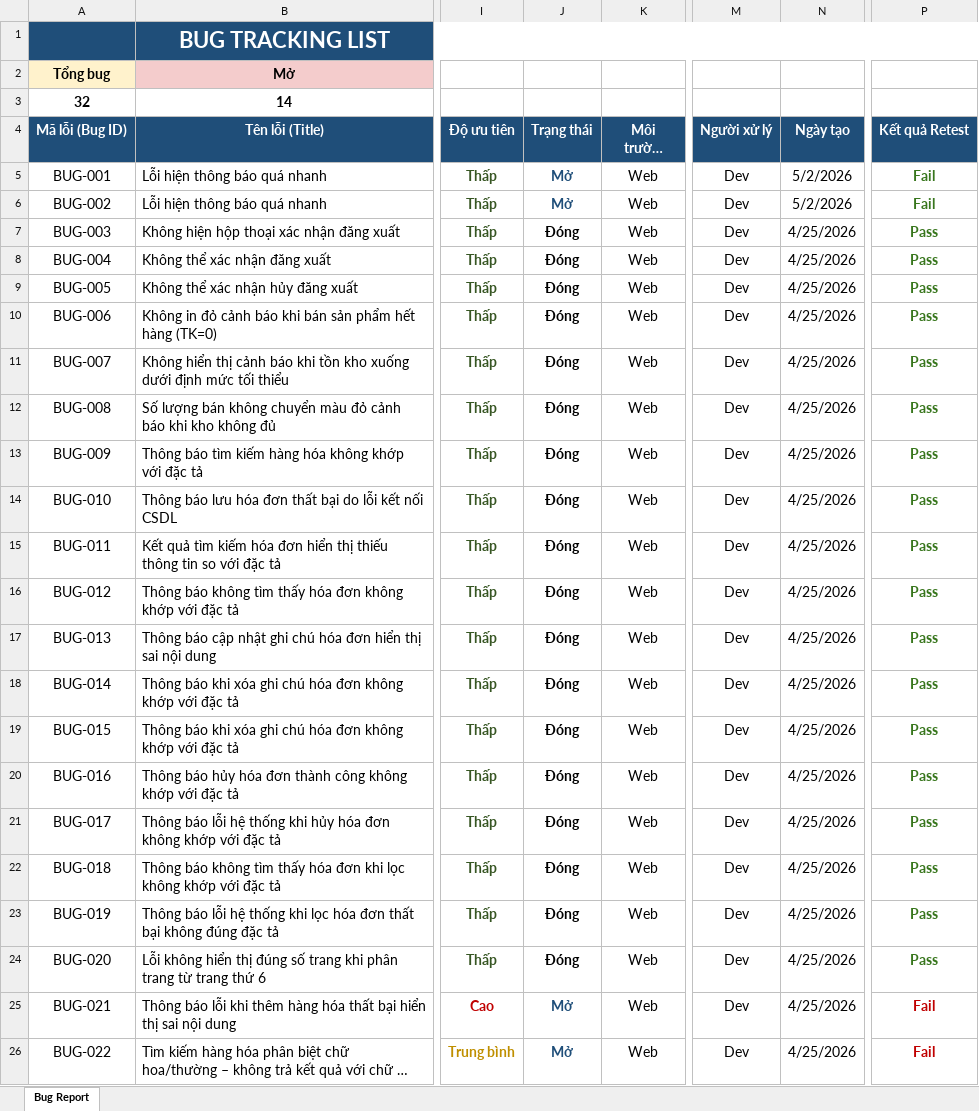
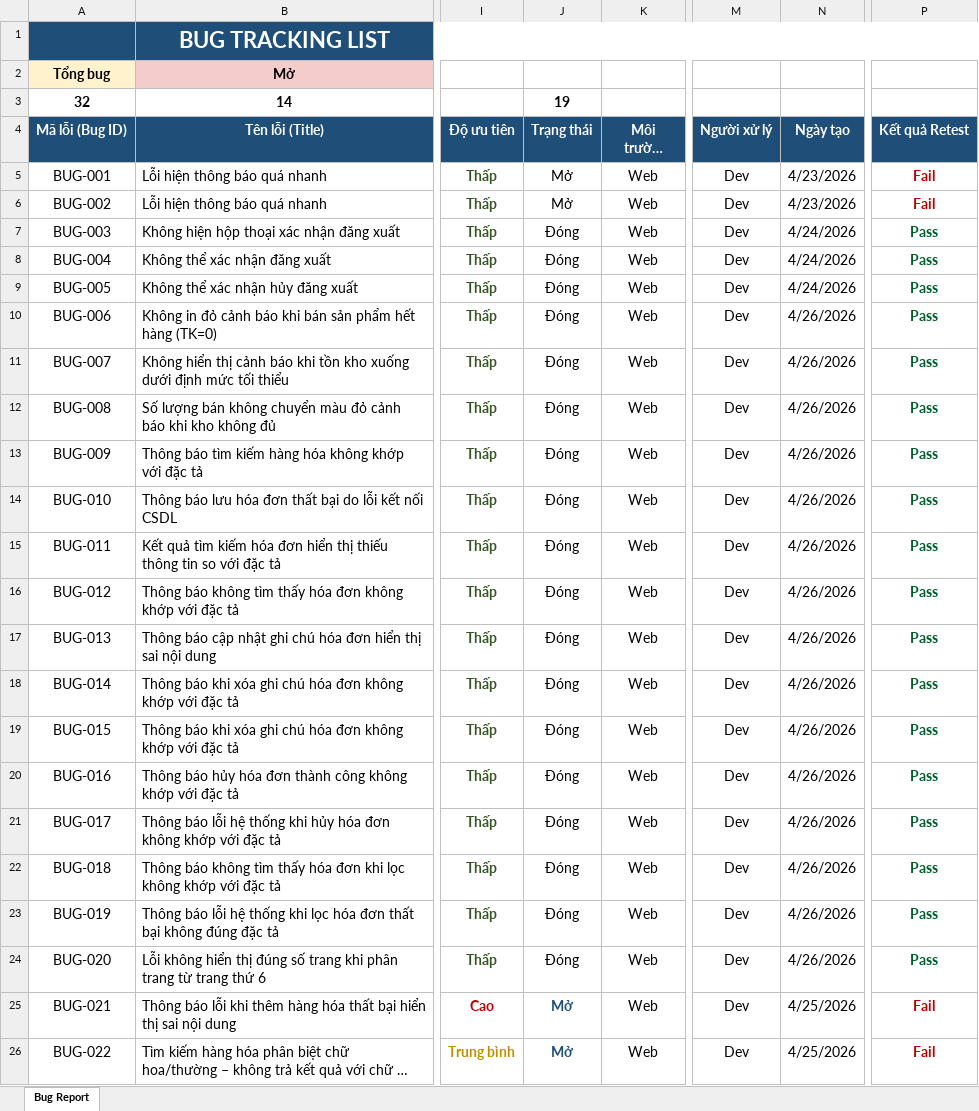
Before and after one commit to NhanLe134/GROUP-PROJECT_FINAL-REPORT_49K14.2_08, an Excel workbook: 49K14.2_Group08_BugTrackingList.xlsx, sheet Bug Report, drawn as a sheet; only a part is shown, gaps mark what is left out; long unchanged cells end in …; values as stored, in another font and other column widths than the file's, no borders; the diff names each change by its address in the sheet, - before the commit and + after, or states it on an @@ line.

```diff
--- a/49K14.2_Group08_BugTrackingList.xlsx (sheet Bug Report)
+++ b/49K14.2_Group08_BugTrackingList.xlsx (sheet Bug Report)
-J3 (Trạng thái): (empty)
+J3 (Trạng thái): 19
-J5:J24 bold: on
+J5:J24 bold: off
-J5:J6 text colour: #1F4E79
+J5:J6 text colour: black
-N5:N6 (Ngày tạo): 5/2/2026
+N5:N6 (Ngày tạo): 4/23/2026
-P5:P6 text colour: #38761D
+P5:P6 text colour: #C00000
-N7:N9 (Ngày tạo): 4/25/2026
+N7:N9 (Ngày tạo): 4/24/2026
-P7:P24 text colour: #38761D
+P7:P24 text colour: #00602B
-N10:N24 (Ngày tạo): 4/25/2026
+N10:N24 (Ngày tạo): 4/26/2026
```
Also changed, not shown: 49K14.2_Group08_TestReport_MNS.xlsx, 3 other files.
